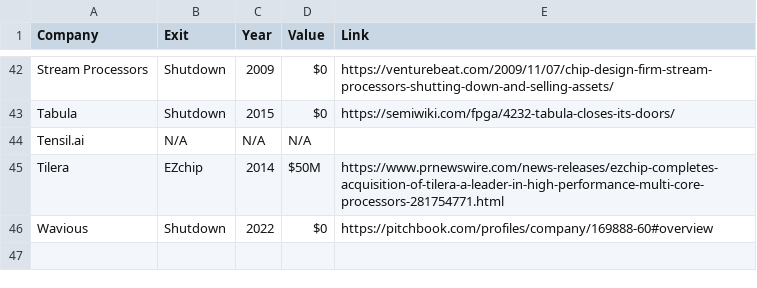
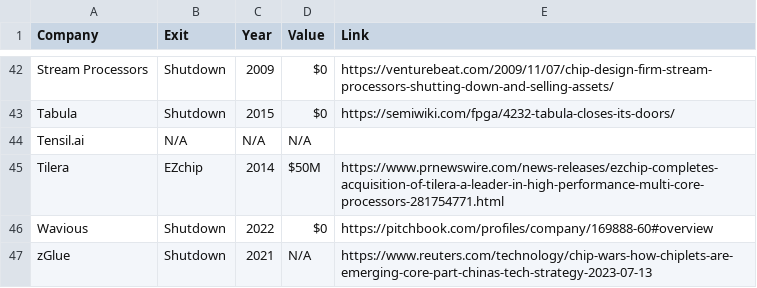
Before and after one commit to aolofsson/awesome-semiconductor-startups, a CSV file: alumni.csv, drawn as a sheet; only a part is shown, gaps mark what is left out.

Commit message:
Adding zglue

```diff
--- a/alumni.csv
+++ b/alumni.csv
@@ -46 +46,2 @@ Tilera, EZchip,2014,$50M, https://www.prnewswire.com/news-releases/ezchip-comple
 Wavious,Shutdown,2022,$0,https://pitchbook.com/profiles/company/169888-60#overview
+zGlue,Shutdown,2021,N/A,https://www.reuters.com/technology/chip-wars-how-chiplets-are-emerging-core-part-chinas-tech-strategy-2023-07-13
```
